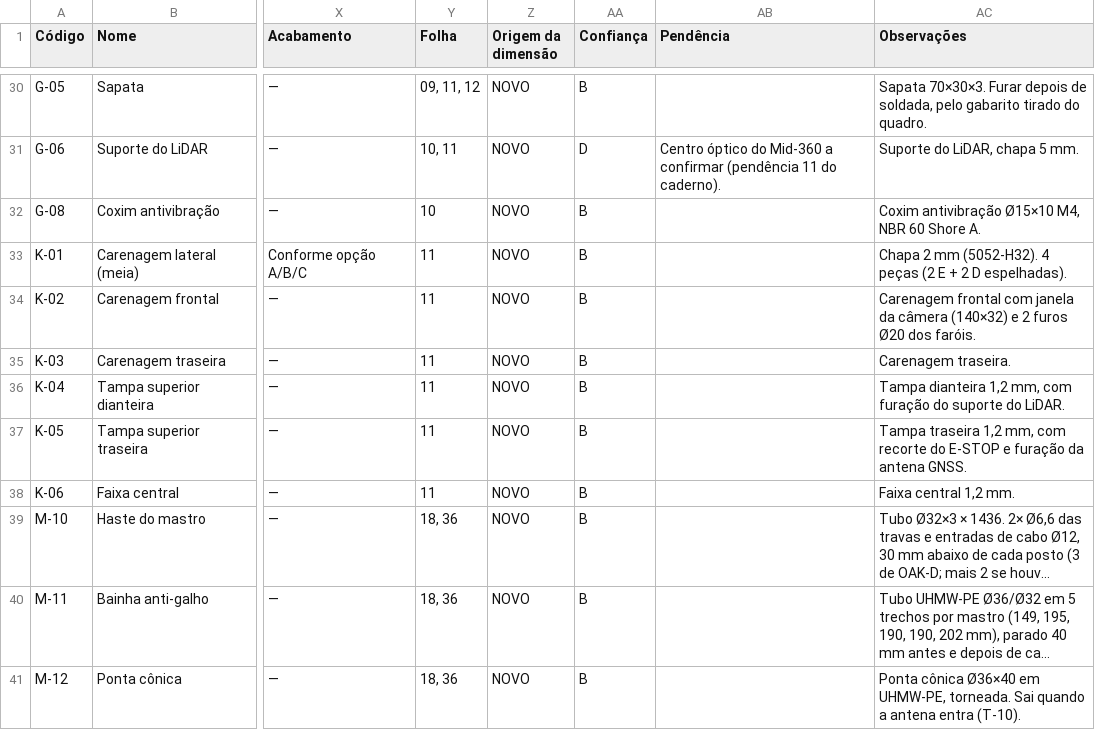
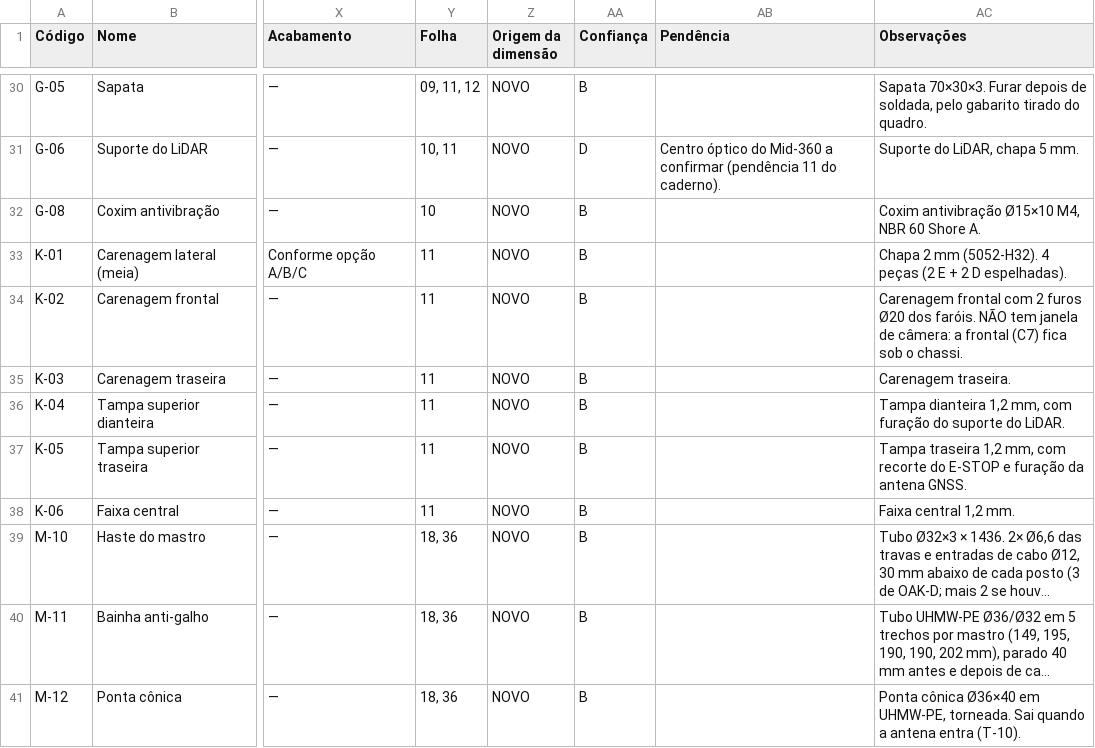
Before and after one commit to pedrovergueiro/SaaS-Valtexa, a CSV file: hardware/rover-v4/revisao-h/dimensional/VTX-RV4-BOM-Mestra-Dimensional-RevH.csv, drawn as a sheet; only a part is shown, gaps mark what is left out; long unchanged cells end in …; the diff names each change by its address in the sheet, - before the commit and + after, or states it on an @@ line.

```diff
--- a/hardware/rover-v4/revisao-h/dimensional/VTX-RV4-BOM-Mestra-Dimensional-RevH.csv
+++ b/hardware/rover-v4/revisao-h/dimensional/VTX-RV4-BOM-Mestra-Dimensional-RevH.csv
-AC34 (Observações): …frontal com janela da câmera (140×32) e 2 furos Ø20 dos faróis.
+AC34 (Observações): …frontal com 2 furos Ø20 dos faróis. NÃO tem janela de câmera: a frontal (C7) fica sob o chassi.
```
Also changed, not shown: hardware/rover-v4/revisao-h/dimensional/VTX-RV4-Componentes-Comprados-RevH.csv, 32 other files.
